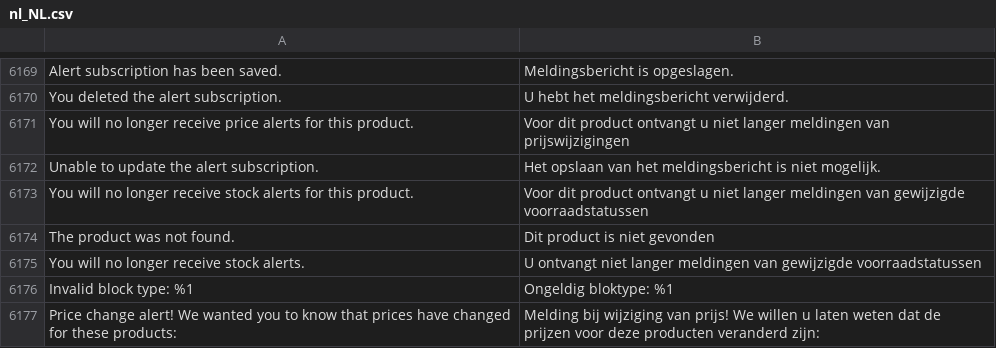
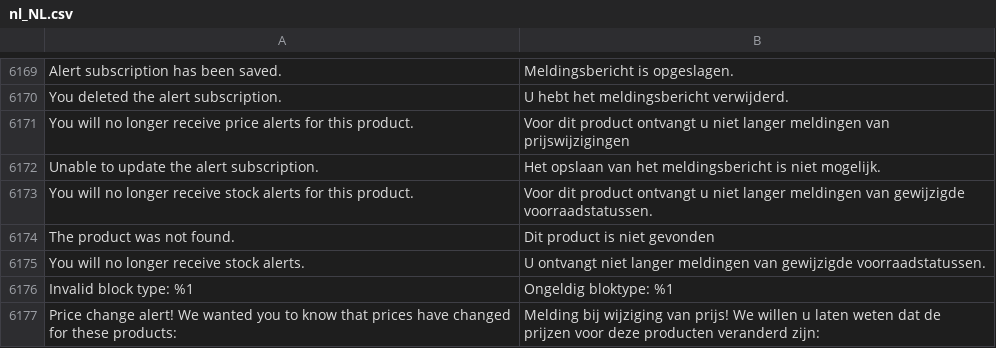
Before and after one commit to magento-l10n/language-nl_NL, a CSV file: nl_NL.csv, drawn as a sheet; only a part is shown, gaps mark what is left out; the diff names each change by its address in the sheet, - before the commit and + after, or states it on an @@ line.

Commit message:
Updating translations from Crowdin.

```diff
--- a/nl_NL.csv
+++ b/nl_NL.csv
-B6173: …van gewijzigde voorraadstatussen
+B6173: …van gewijzigde voorraadstatussen.
-B6175: …van gewijzigde voorraadstatussen
+B6175: …van gewijzigde voorraadstatussen.
```
Also changed, not shown: 1 other file.
